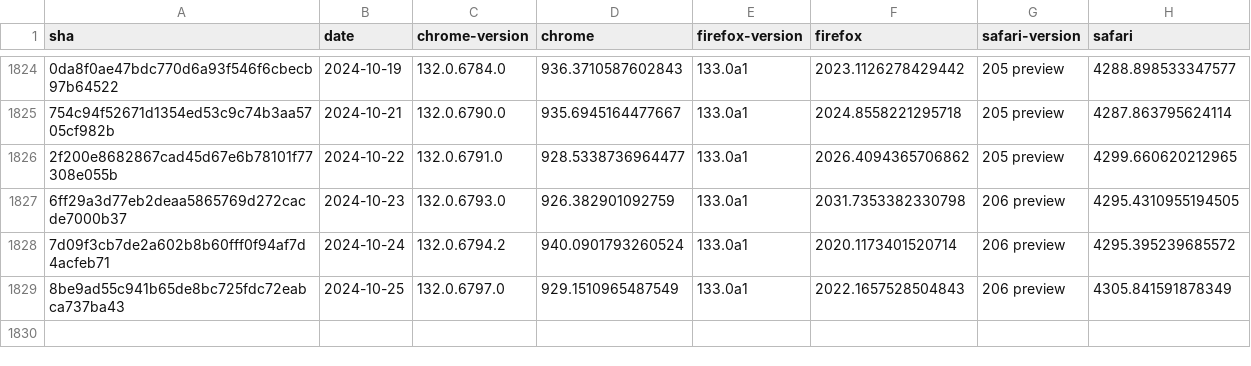
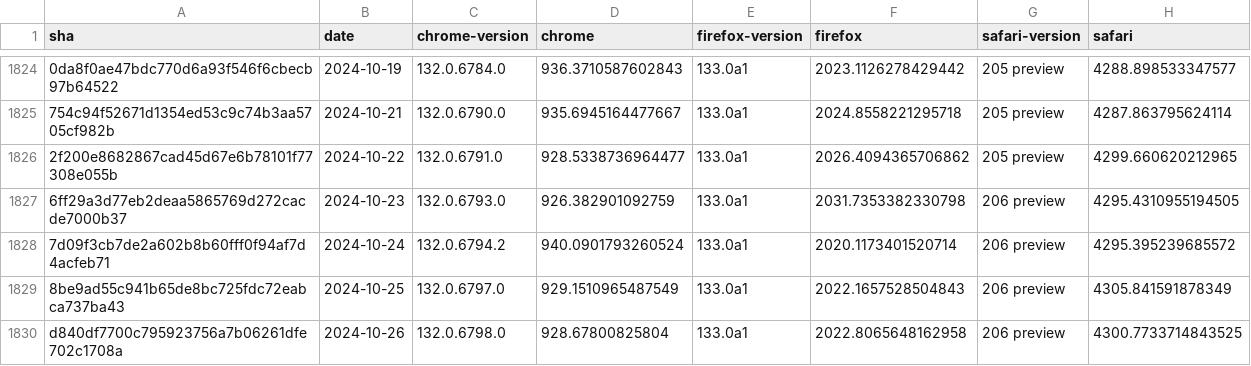
Before and after one commit to gsnedders/results-analysis, a CSV file: data/experimental-browser-specific-failures.csv, drawn as a sheet; only a part is shown, gaps mark what is left out; the diff names each change by its address in the sheet, - before the commit and + after, or states it on an @@ line.

```diff
--- a/data/experimental-browser-specific-failures.csv
+++ b/data/experimental-browser-specific-failures.csv
+row 1830: d840df7700c795923756a7b06261dfe702c1708a | 2024-10-26 | 132.0.6798.0 | 928.67800825804 | 133.0a1 | 2022.8065648162958 | 206 preview | 4300.7733714843525
```
Also changed, not shown: data/interop-2023/interop-2023-experimental-v2.csv, data/interop-2024/interop-2024-experimental-v2.csv.
